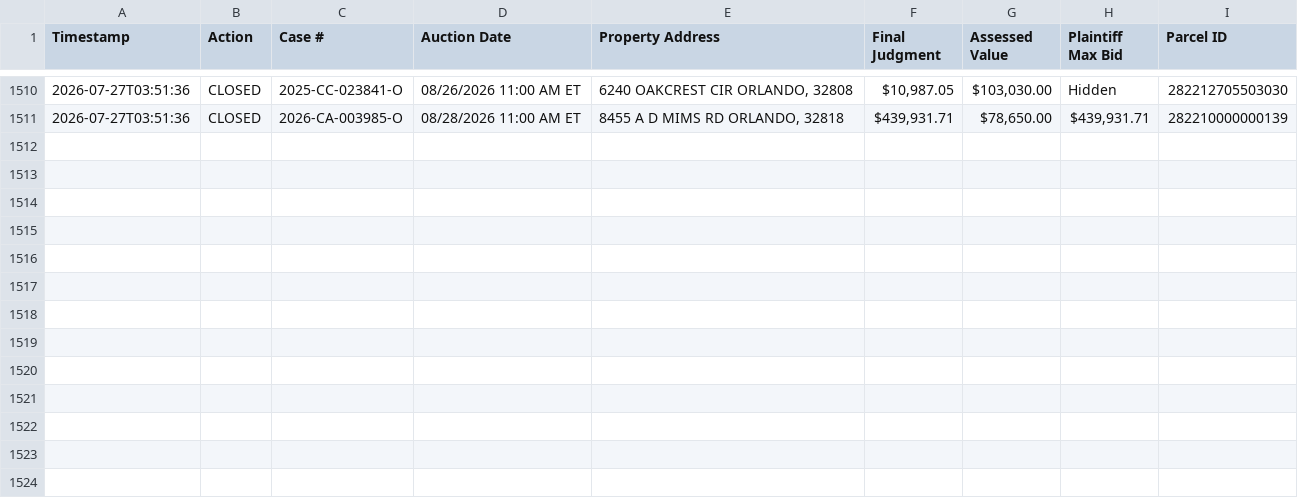
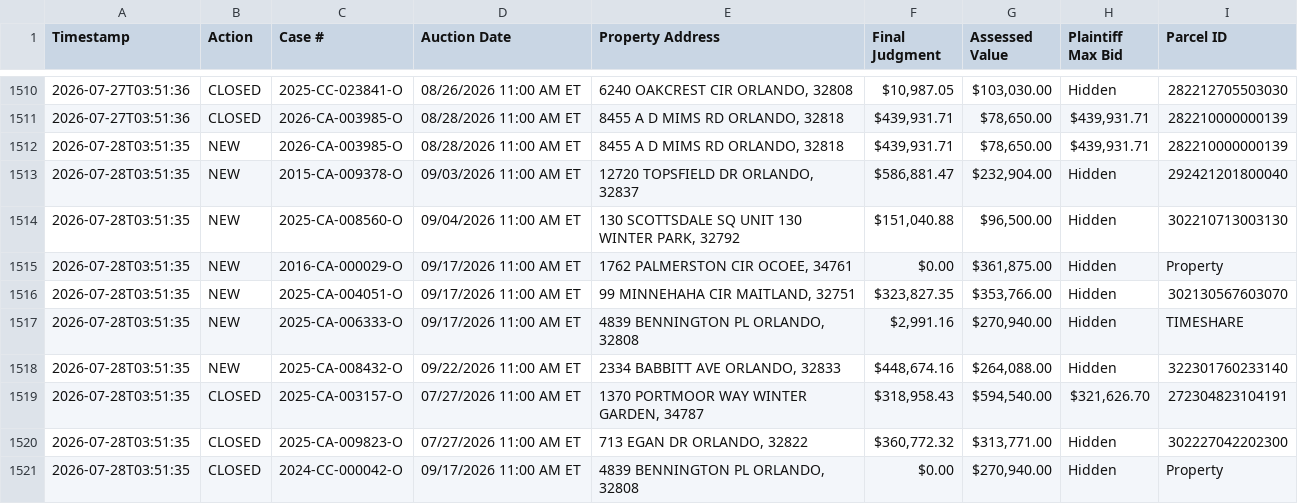
Before and after one commit to figlesias7/Realforeclose-Orange, a CSV file: data/event_log.csv, drawn as a sheet; only a part is shown, gaps mark what is left out.

```diff
--- a/data/event_log.csv
+++ b/data/event_log.csv
@@ -1511 +1511,11 @@ Timestamp,Action,Case #,Auction Date,Property Address,Final Judgment,Assessed Va
 2026-07-27T03:51:36,CLOSED,2026-CA-003985-O,08/28/2026 11:00 AM ET,"8455 A D MIMS RD ORLANDO, 32818","$439,931.71","$78,650.00","$439,931.71",282210000000139
+2026-07-28T03:51:35,NEW,2026-CA-003985-O,08/28/2026 11:00 AM ET,"8455 A D MIMS RD ORLANDO, 32818","$439,931.71","$78,650.00","$439,931.71",282210000000139
+2026-07-28T03:51:35,NEW,2015-CA-009378-O,09/03/2026 11:00 AM ET,"12720 TOPSFIELD DR ORLANDO, 32837","$586,881.47","$232,904.00",Hidden,292421201800040
+2026-07-28T03:51:35,NEW,2025-CA-008560-O,09/04/2026 11:00 AM ET,"130 SCOTTSDALE SQ UNIT 130 WINTER PARK, 32792","$151,040.88","$96,500.00",Hidden,302210713003130
+2026-07-28T03:51:35,NEW,2016-CA-000029-O,09/17/2026 11:00 AM ET,"1762 PALMERSTON CIR OCOEE, 34761",$0.00,"$361,875.00",Hidden,Property
+2026-07-28T03:51:35,NEW,2025-CA-004051-O,09/17/2026 11:00 AM ET,"99 MINNEHAHA CIR MAITLAND, 32751","$323,827.35","$353,766.00",Hidden,302130567603070
+2026-07-28T03:51:35,NEW,2025-CA-006333-O,09/17/2026 11:00 AM ET,"4839 BENNINGTON PL ORLANDO, 32808","$2,991.16","$270,940.00",Hidden,TIMESHARE
+2026-07-28T03:51:35,NEW,2025-CA-008432-O,09/22/2026 11:00 AM ET,"2334 BABBITT AVE ORLANDO, 32833","$448,674.16","$264,088.00",Hidden,322301760233140
+2026-07-28T03:51:35,CLOSED,2025-CA-003157-O,07/27/2026 11:00 AM ET,"1370 PORTMOOR WAY WINTER GARDEN, 34787","$318,958.43","$594,540.00","$321,626.70",272304823104191
+2026-07-28T03:51:35,CLOSED,2025-CA-009823-O,07/27/2026 11:00 AM ET,"713 EGAN DR ORLANDO, 32822","$360,772.32","$313,771.00",Hidden,302227042202300
+2026-07-28T03:51:35,CLOSED,2024-CC-000042-O,09/17/2026 11:00 AM ET,"4839 BENNINGTON PL ORLANDO, 32808",$0.00,"$270,940.00",Hidden,Property
```
Also changed, not shown: data/all_seen.csv, 3 other files.
